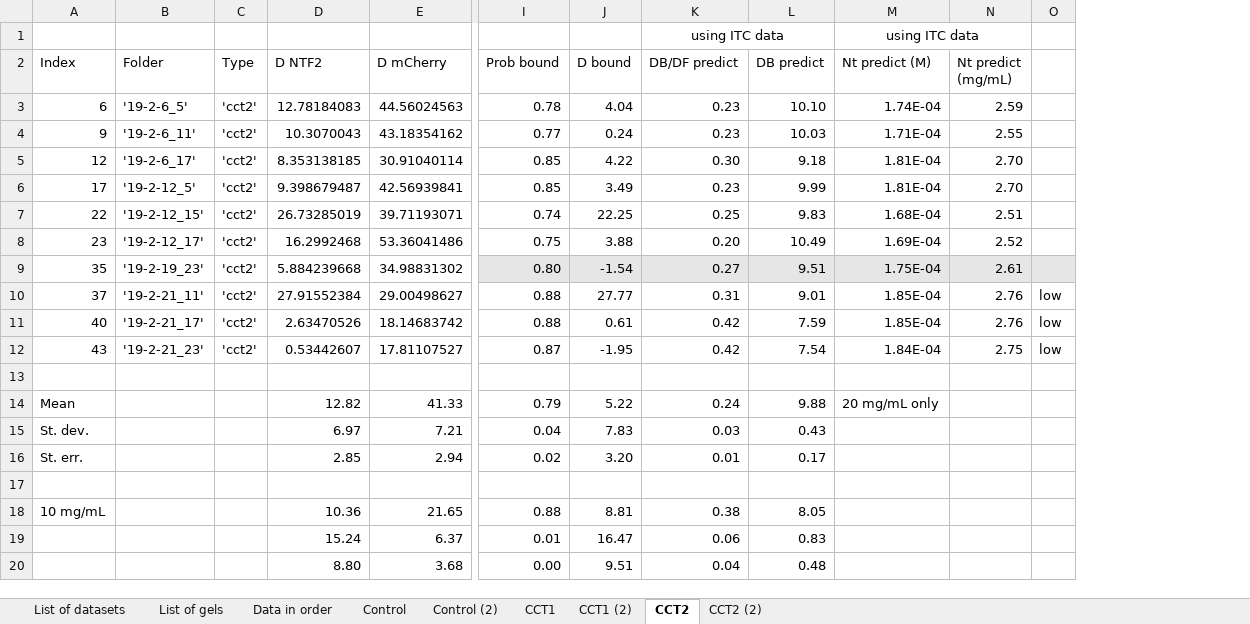
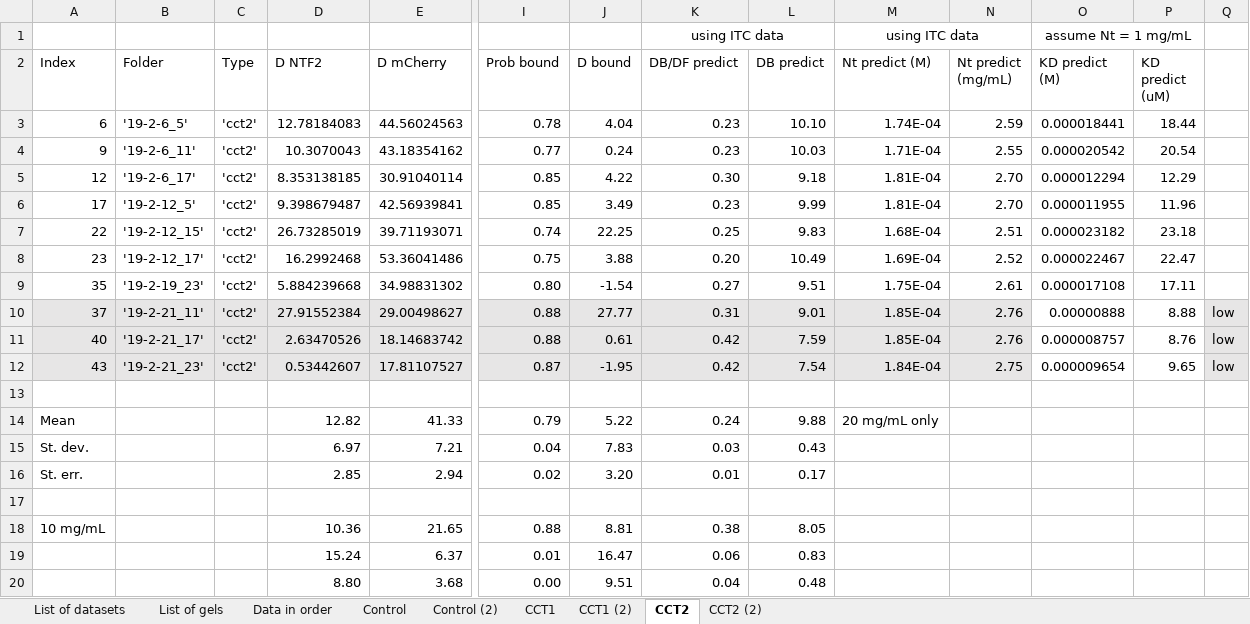
Before and after one commit to LauraMaguire/Thesis-Repository, an Excel workbook: FRAP-analysis-190408.xlsx, sheet CCT2, drawn as a sheet; only a part is shown, gaps mark what is left out; values as stored, in another font and other column widths than the file's, no borders; addresses are those after the commit; the diff covers the shown part only; the diff names each change by its address in the sheet, - before the commit and + after, or states it on an @@ line.

```diff
--- a/FRAP-analysis-190408.xlsx (sheet CCT2)
+++ b/FRAP-analysis-190408.xlsx (sheet CCT2)
+column O (KD predict (M)), row 1: assume Nt = 1 mg/mL; rows 3-12: 0.000018441 | 0.000020542 | 0.000012294 | 0.000011955 | 0.000023182 | 0.000022467 | 0.000017108 | 0.00000888 | 0.000008757 | 0.000009654
+column P (KD predict (uM)), rows 3-12: 18.44 | 20.54 | 12.29 | 11.96 | 23.18 | 22.47 | 17.11 | 8.88 | 8.76 | 9.65
-I9:N9 fill: #E7E6E6
+I9:N9 fill: none
-Q9 fill: #E7E6E6
+Q9 fill: none
-A10:N12 fill: none
+A10:N12 fill: #E7E6E6
-Q10:Q12 fill: none
+Q10:Q12 fill: #E7E6E6
```
Also changed, not shown: cell formats elsewhere in this sheet, sheet CCT1, 4 other files.
